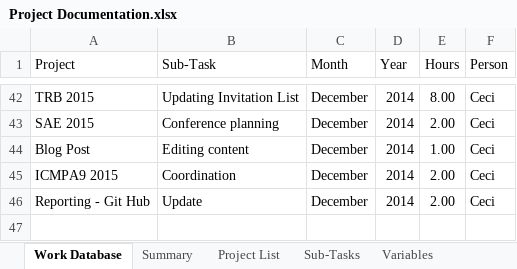
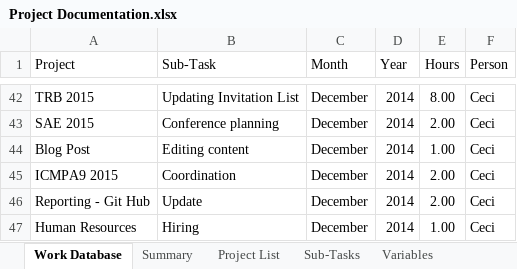
Before and after one commit to jfine22/Spreadsheet, an Excel workbook: Project Documentation.xlsx, sheet Work Database, drawn as a sheet; only a part is shown, gaps mark what is left out; values as stored, in another font and other column widths than the file's, no borders; table styles not drawn; the diff names each change by its address in the sheet, - before the commit and + after, or states it on an @@ line.

Commit message:
12.5.14 Ceci Hours

```diff
--- a/Project Documentation.xlsx (sheet Work Database)
+++ b/Project Documentation.xlsx (sheet Work Database)
+row 47: Human Resources | Hiring | December | 2014 | 1.00 | Ceci
```
Also changed, not shown: 1 other file.
